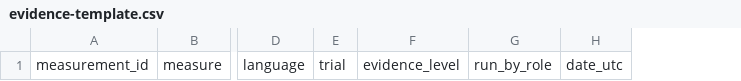
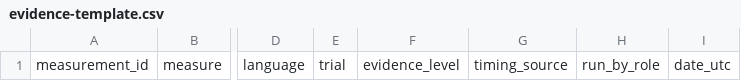
Before and after one commit to varunjakkampudi-tech/LensMate, a CSV file: docs/measurements/evidence-template.csv, drawn as a sheet; only a part is shown, gaps mark what is left out; the diff names each change by its address in the sheet, - before the commit and + after, or states it on an @@ line.

```diff
--- a/docs/measurements/evidence-template.csv
+++ b/docs/measurements/evidence-template.csv
+column G, row 1: timing_source
```
Also changed, not shown: 3 other files.
